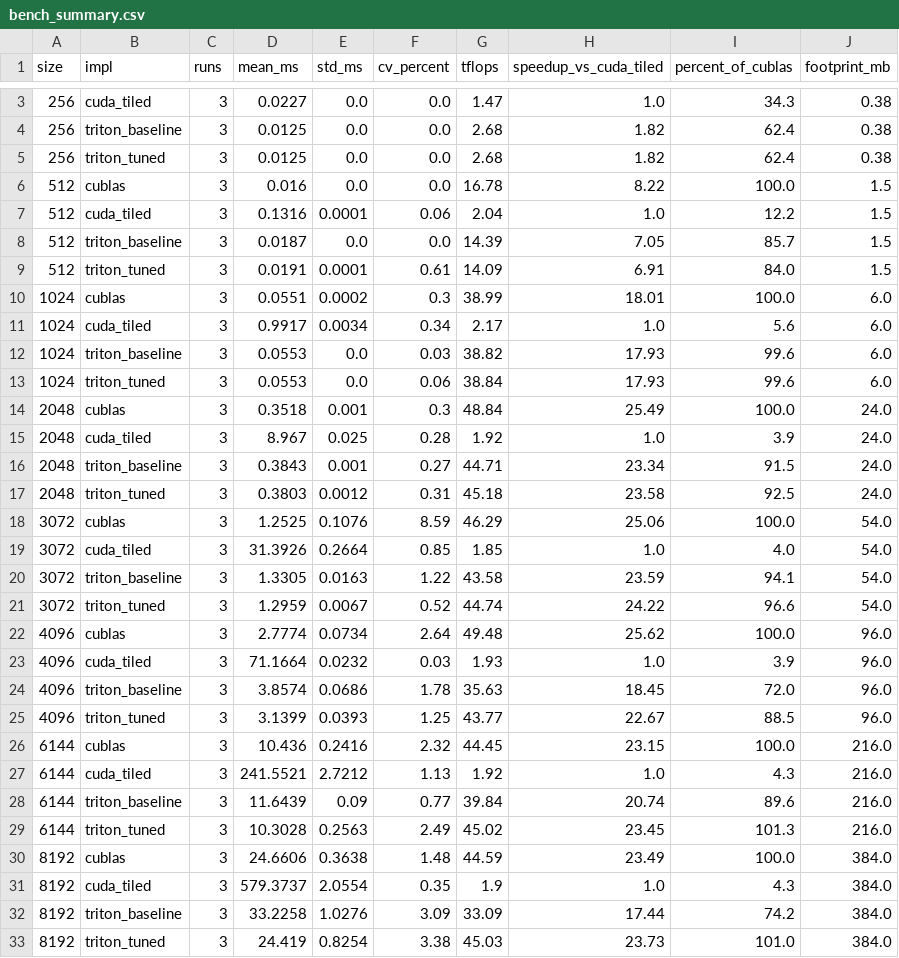
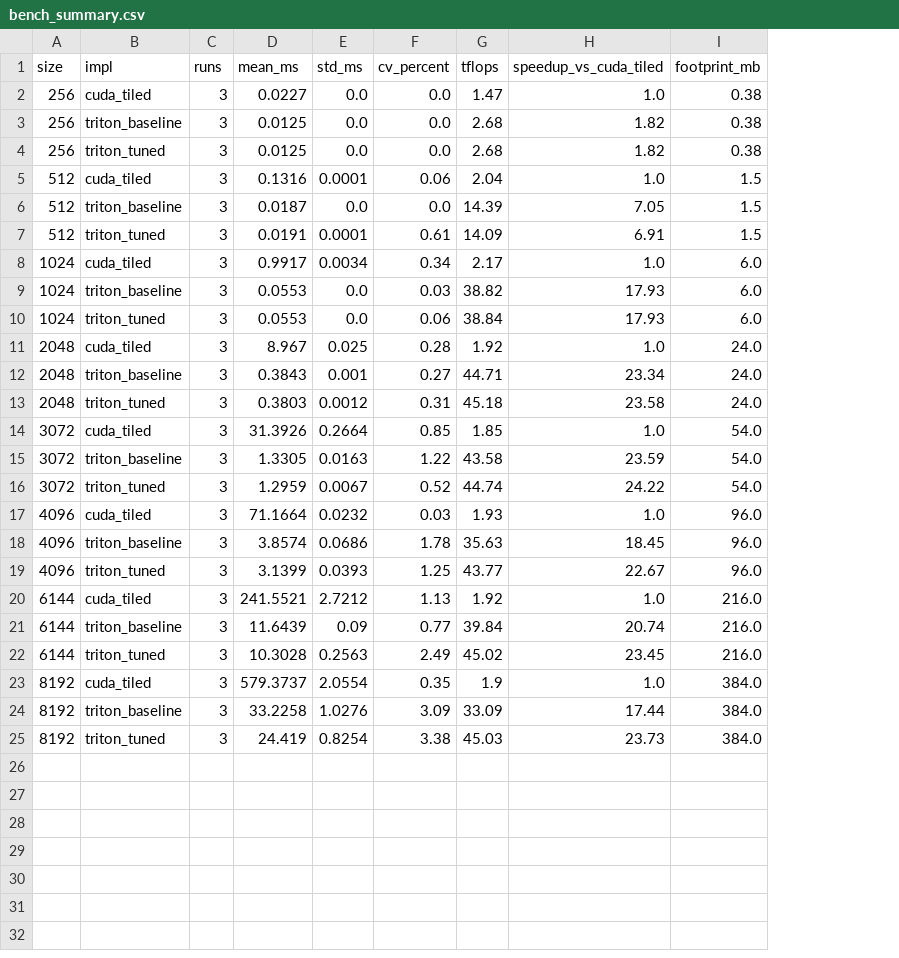
Before and after one commit to minow05/akceleracja_triton, a CSV file: report_data/bench_summary.csv, drawn as a sheet; only a part is shown, gaps mark what is left out; removed rows and columns are numbered as before the commit, all else as after; the diff covers the shown part only; the diff names each change by its address in the sheet, - before the commit and + after, or states it on an @@ line.

```diff
--- a/report_data/bench_summary.csv
+++ b/report_data/bench_summary.csv
-column I (percent_of_cublas), rows 3-5: 34.3 | 62.4 | 62.4; rows 7-9: 12.2 | 85.7 | 84.0; rows 11-13: 5.6 | 99.6 | 99.6; rows 15-17: 3.9 | 91.5 | 92.5; rows 19-21: 4.0 | 94.1 | 96.6; rows 23-25: 3.9 | 72.0 | 88.5; rows 27-29: 4.3 | 89.6 | 101.3; rows 31-33: 4.3 | 74.2 | 101.0
-row 6: 512 | cublas | 3 | 0.016 | 0.0 | 0.0 | 16.78 | 8.22 | 100.0 | 1.5
-row 10: 1024 | cublas | 3 | 0.0551 | 0.0002 | 0.3 | 38.99 | 18.01 | 100.0 | 6.0
-row 14: 2048 | cublas | 3 | 0.3518 | 0.001 | 0.3 | 48.84 | 25.49 | 100.0 | 24.0
-row 18: 3072 | cublas | 3 | 1.2525 | 0.1076 | 8.59 | 46.29 | 25.06 | 100.0 | 54.0
-row 22: 4096 | cublas | 3 | 2.7774 | 0.0734 | 2.64 | 49.48 | 25.62 | 100.0 | 96.0
-row 26: 6144 | cublas | 3 | 10.436 | 0.2416 | 2.32 | 44.45 | 23.15 | 100.0 | 216.0
-row 30: 8192 | cublas | 3 | 24.6606 | 0.3638 | 1.48 | 44.59 | 23.49 | 100.0 | 384.0
```
Also changed, not shown: 1 removed row elsewhere in this file, report_data/bench_runs.csv, report_data/correctness.csv, 4 other files.
